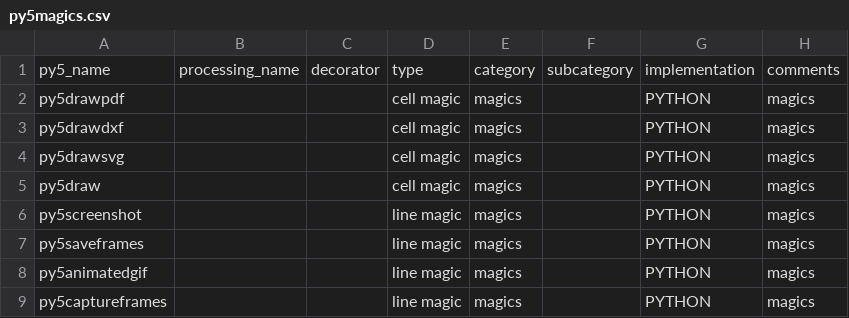
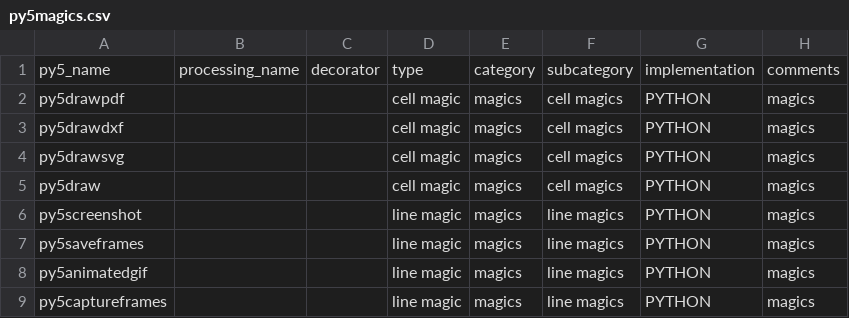
Before and after one commit to py5coding/py5generator, a CSV file: py5_resources/data/py5magics.csv, drawn as a sheet.

Commit message:
finish documentation for magics

```diff
--- a/py5_resources/data/py5magics.csv
+++ b/py5_resources/data/py5magics.csv
@@ -1,9 +1,9 @@
 py5_name,processing_name,decorator,type,category,subcategory,implementation,comments
-py5drawpdf,,,cell magic,magics,,PYTHON,magics
-py5drawdxf,,,cell magic,magics,,PYTHON,magics
-py5drawsvg,,,cell magic,magics,,PYTHON,magics
-py5draw,,,cell magic,magics,,PYTHON,magics
-py5screenshot,,,line magic,magics,,PYTHON,magics
-py5saveframes,,,line magic,magics,,PYTHON,magics
-py5animatedgif,,,line magic,magics,,PYTHON,magics
-py5captureframes,,,line magic,magics,,PYTHON,magics
+py5drawpdf,,,cell magic,magics,cell magics,PYTHON,magics
+py5drawdxf,,,cell magic,magics,cell magics,PYTHON,magics
+py5drawsvg,,,cell magic,magics,cell magics,PYTHON,magics
+py5draw,,,cell magic,magics,cell magics,PYTHON,magics
+py5screenshot,,,line magic,magics,line magics,PYTHON,magics
+py5saveframes,,,line magic,magics,line magics,PYTHON,magics
+py5animatedgif,,,line magic,magics,line magics,PYTHON,magics
+py5captureframes,,,line magic,magics,line magics,PYTHON,magics
```
Also changed, not shown: 8 other files.
